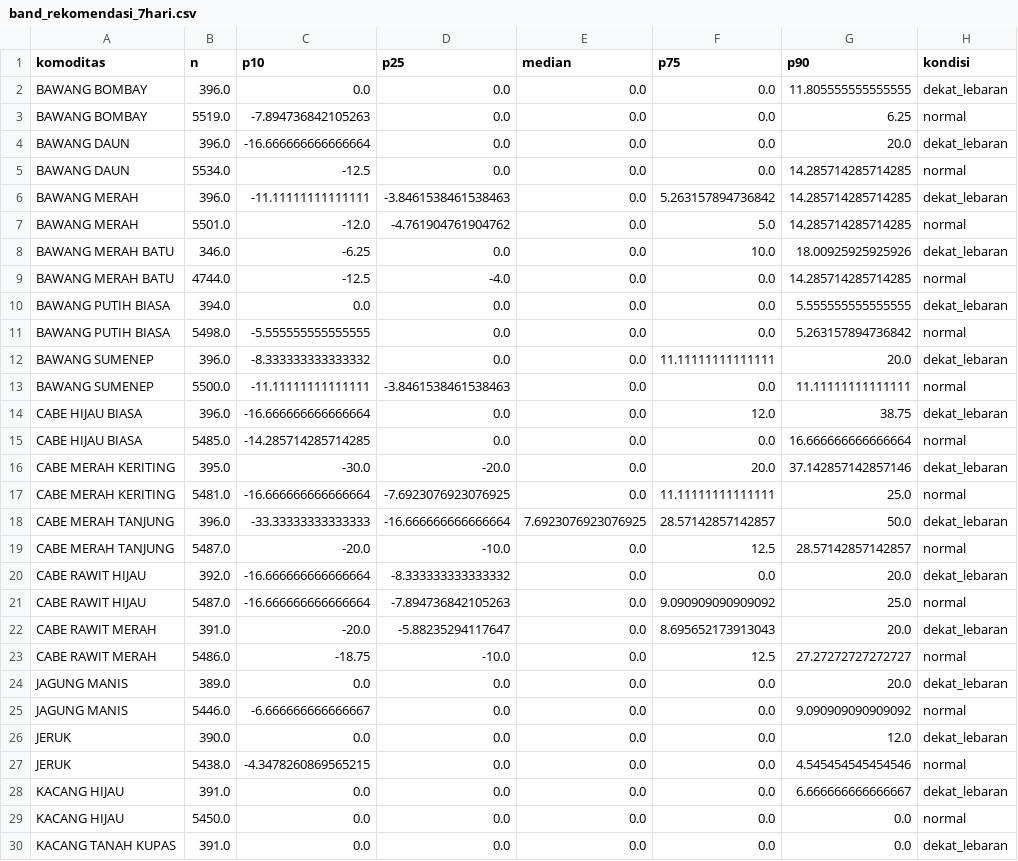
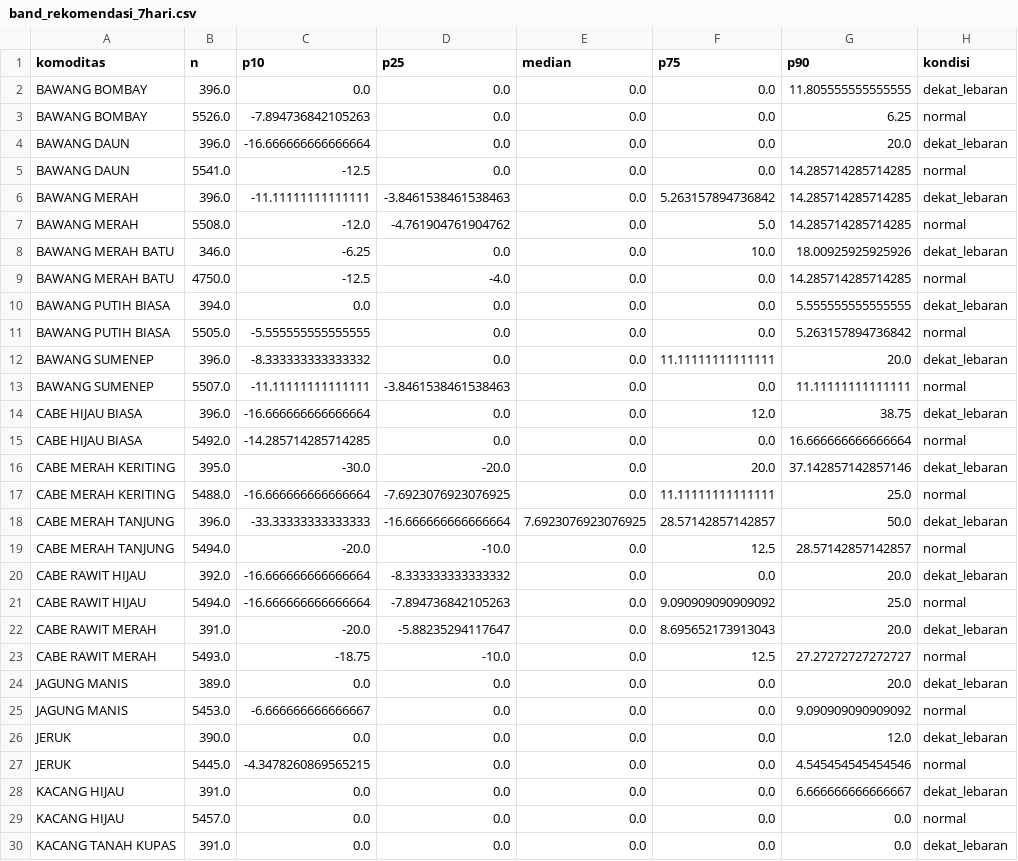
Before and after one commit to Hafizhputra27/example_scrap, a CSV file: models/band_rekomendasi_7hari.csv, drawn as a sheet; only a part is shown; the diff covers the shown part only; the diff names each change by its address in the sheet, - before the commit and + after, or states it on an @@ line.

```diff
--- a/models/band_rekomendasi_7hari.csv
+++ b/models/band_rekomendasi_7hari.csv
-B3 (n): 5519.0
+B3 (n): 5526.0
-B5 (n): 5534.0
+B5 (n): 5541.0
-B7 (n): 5501.0
+B7 (n): 5508.0
-B9 (n): 4744.0
+B9 (n): 4750.0
-B11 (n): 5498.0
+B11 (n): 5505.0
-B13 (n): 5500.0
+B13 (n): 5507.0
-B15 (n): 5485.0
+B15 (n): 5492.0
-B17 (n): 5481.0
+B17 (n): 5488.0
-B19 (n): 5487.0
+B19 (n): 5494.0
-B21 (n): 5487.0
+B21 (n): 5494.0
-B23 (n): 5486.0
+B23 (n): 5493.0
-B25 (n): 5446.0
+B25 (n): 5453.0
-B27 (n): 5438.0
+B27 (n): 5445.0
-B29 (n): 5450.0
+B29 (n): 5457.0
```
Also changed, not shown: 18 edited cells elsewhere in this file, data/processed/cuaca_9_pasar.csv, data/processed/kurs_usd_idr.csv, 22 other files.
